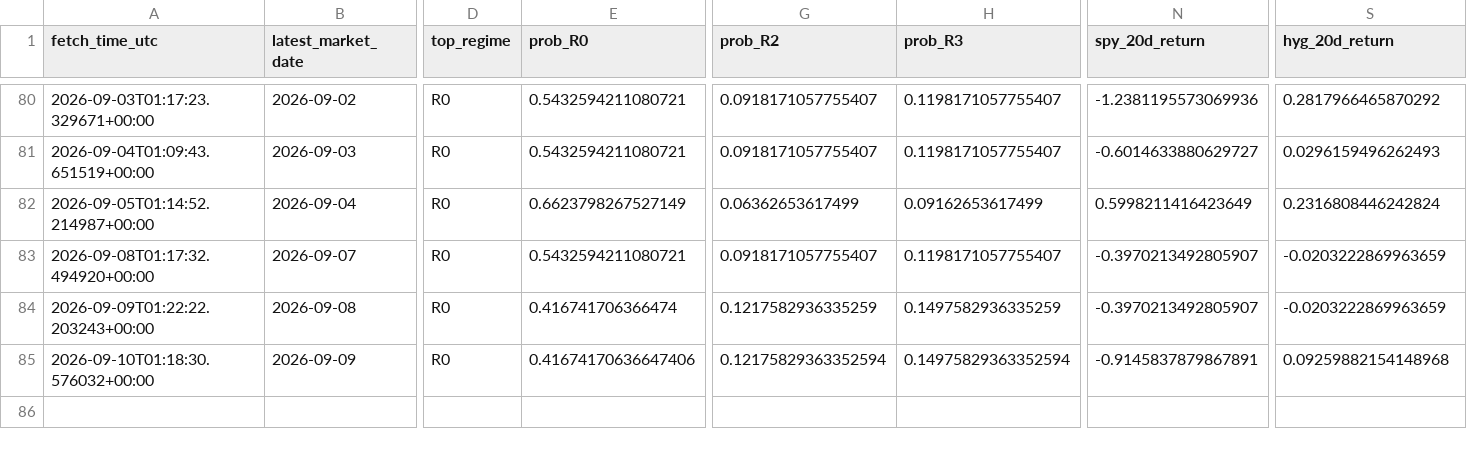
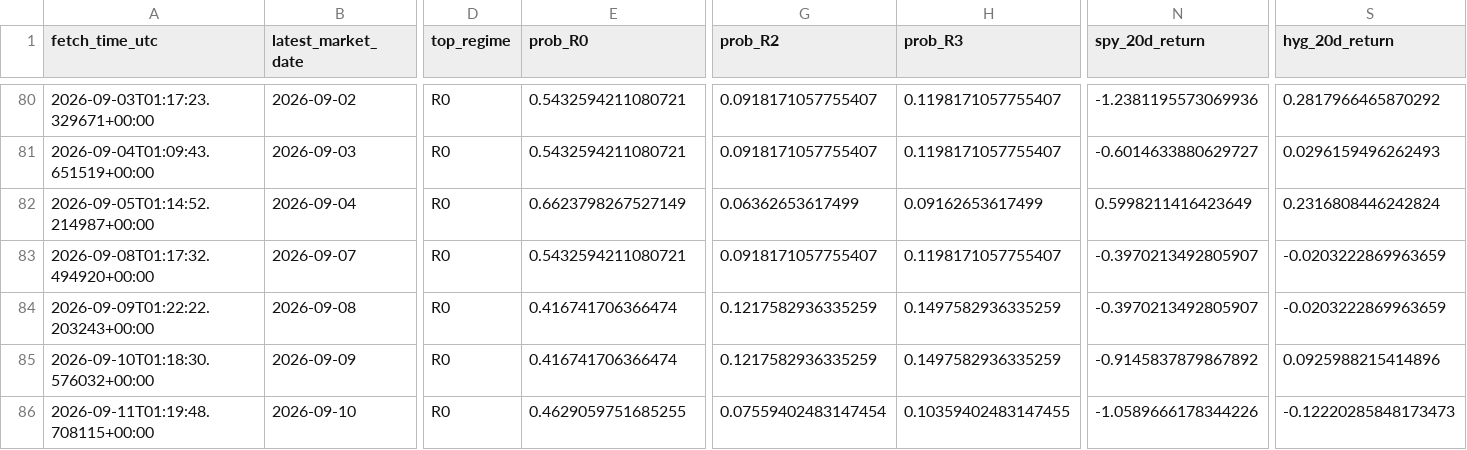
Before and after one commit to harryz77-ai/macro-regime-experiment, a CSV file: data/history.csv, drawn as a sheet; only a part is shown, gaps mark what is left out; rows hold the shown columns only; the diff names each change by its address in the sheet, - before the commit and + after, or states it on an @@ line.

```diff
--- a/data/history.csv
+++ b/data/history.csv
-E85 (prob_R0): 0.41674170636647406
+E85 (prob_R0): 0.416741706366474
-G85 (prob_R2): 0.12175829363352594
+G85 (prob_R2): 0.1217582936335259
-H85 (prob_R3): 0.14975829363352594
+H85 (prob_R3): 0.1497582936335259
-N85 (spy_20d_return): -0.9145837879867891
+N85 (spy_20d_return): -0.9145837879867892
-S85 (hyg_20d_return): 0.09259882154148968
+S85 (hyg_20d_return): 0.0925988215414896
+row 86: 2026-09-11T01:19:48.708115+00:00 | 2026-09-10 | R0 | 0.4629059751685255 | 0.07559402483147454 | 0.10359402483147455 | -1.0589666178344226 | -0.12220285848173473
```
Also changed, not shown: 2 other files.
